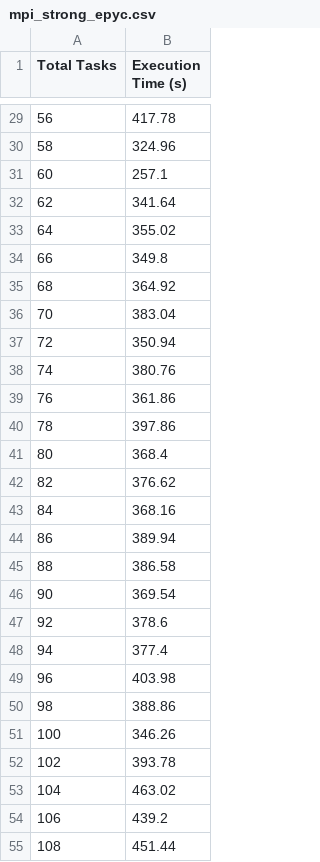
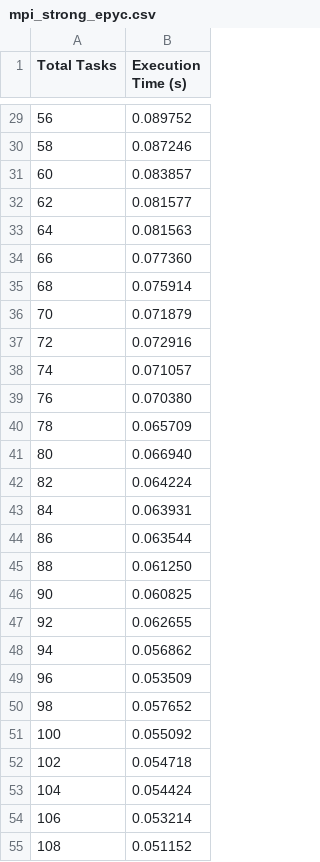
Before and after one commit to aleminutolo/HPC_Ex, a CSV file: HPC_ex2/mpi_strong_epyc.csv, drawn as a sheet; only a part is shown, gaps mark what is left out; the diff covers the shown part only.

```diff
--- a/HPC_ex2/mpi_strong_epyc.csv
+++ b/HPC_ex2/mpi_strong_epyc.csv
@@ -29,27 +29,27 @@ Total Tasks,Execution Time (s)
-56,417.78
-58,324.96
-60,257.1
-62,341.64
-64,355.02
-66,349.8
-68,364.92
-70,383.04
-72,350.94
-74,380.76
-76,361.86
-78,397.86
-80,368.4
-82,376.62
-84,368.16
-86,389.94
-88,386.58
-90,369.54
-92,378.6
-94,377.4
-96,403.98
-98,388.86
-100,346.26
-102,393.78
-104,463.02
-106,439.2
-108,451.44
+56,0.089752
+58,0.087246
+60,0.083857
+62,0.081577
+64,0.081563
+66,0.077360
+68,0.075914
+70,0.071879
+72,0.072916
+74,0.071057
+76,0.070380
+78,0.065709
+80,0.066940
+82,0.064224
+84,0.063931
+86,0.063544
+88,0.061250
+90,0.060825
+92,0.062655
+94,0.056862
+96,0.053509
+98,0.057652
+100,0.055092
+102,0.054718
+104,0.054424
+106,0.053214
+108,0.051152
```
Also changed, not shown: 1 added row and 100 edited cells elsewhere in this file, HPC_ex2/omp_weak_epyc.csv, 4 other files.
